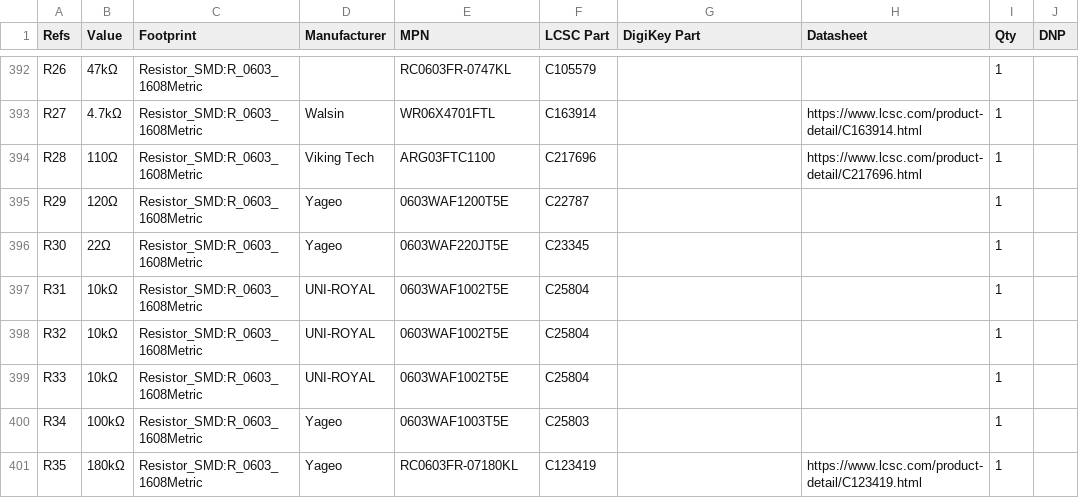
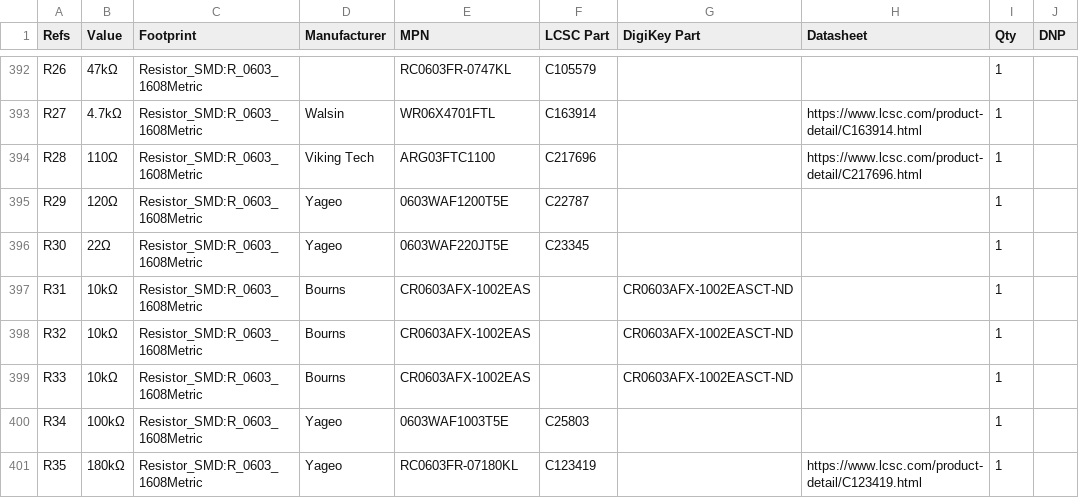
Before and after one commit to xeno3dev/slate113-mk1, a CSV file: slate113-mk1_bom.csv, drawn as a sheet; only a part is shown, gaps mark what is left out; the diff covers the shown part only; the diff names each change by its address in the sheet, - before the commit and + after, or states it on an @@ line.

Commit message:
finished m.2 board and copper pours, completed antenna bracket and power board, finished slateconnect board, reorganized libraries

```diff
--- a/slate113-mk1_bom.csv
+++ b/slate113-mk1_bom.csv
-D397:D399 (Manufacturer): UNI-ROYAL
+D397:D399 (Manufacturer): Bourns
-E397:E399 (MPN): 0603WAF1002T5E
+E397:E399 (MPN): CR0603AFX-1002EAS
-F397:F399 (LCSC Part): C25804
+F397:F399 (LCSC Part): (empty)
-G397:G399 (DigiKey Part): (empty)
+G397:G399 (DigiKey Part): CR0603AFX-1002EASCT-ND
```
Also changed, not shown: 40 edited cells elsewhere in this file, 26 other files.
